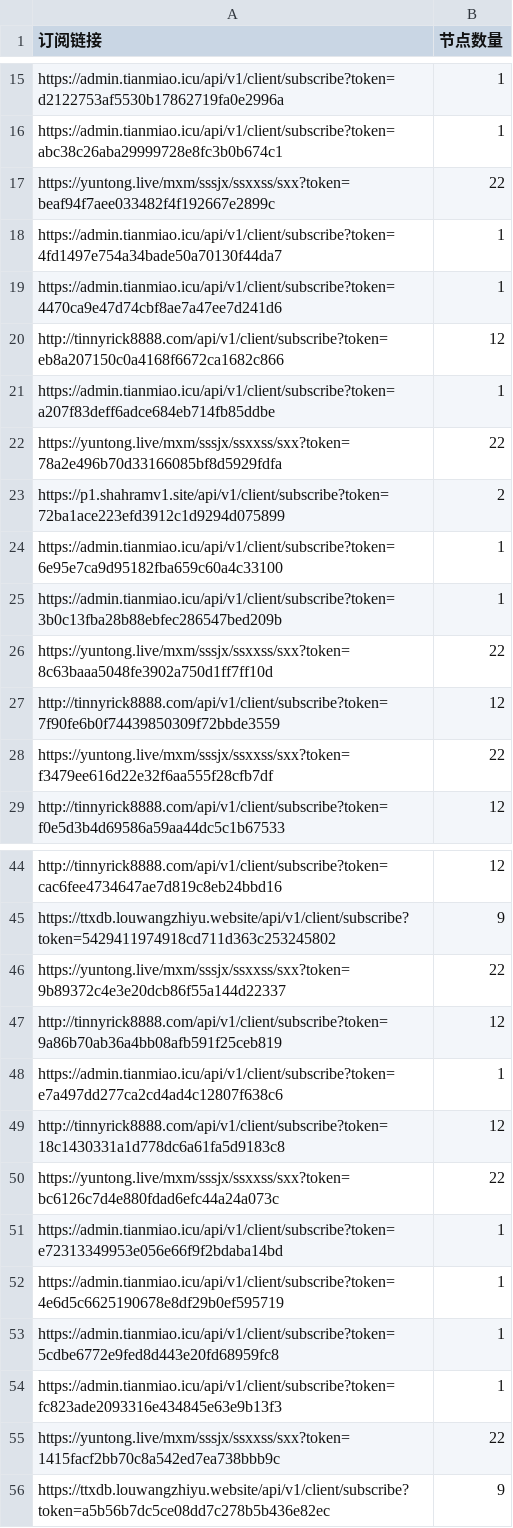
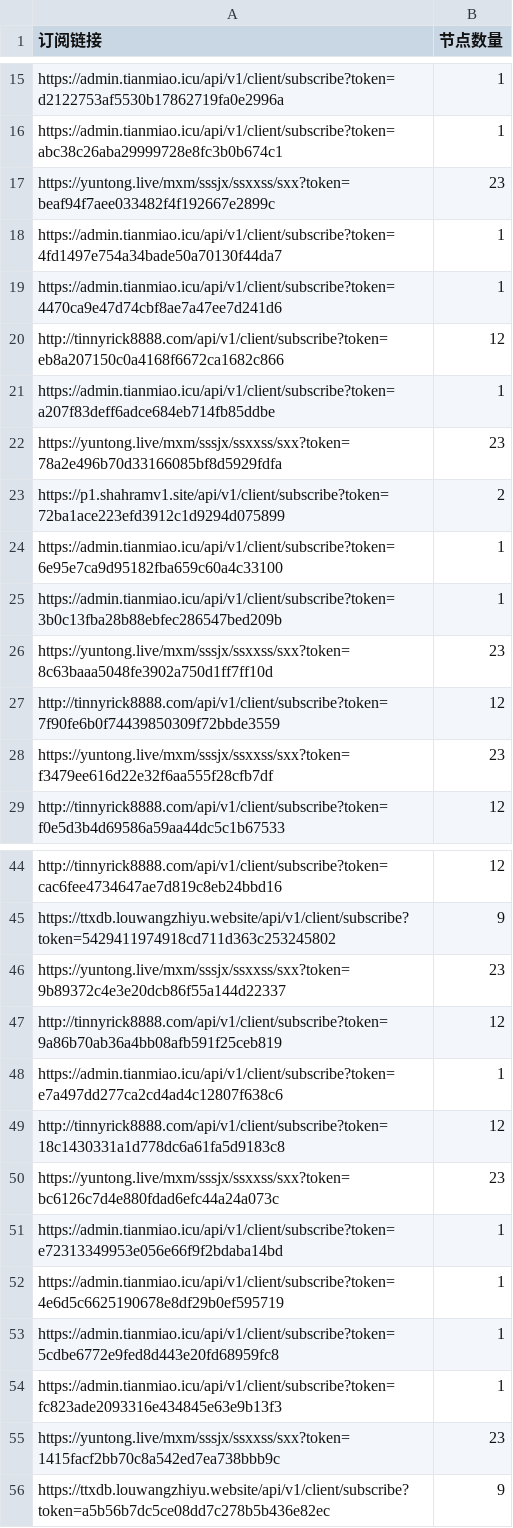
Before and after one commit to ipenwrt/Sub-Parser, a CSV file: sub_parser.csv, drawn as a sheet; only a part is shown, gaps mark what is left out; the diff covers the shown part only.

```diff
--- a/sub_parser.csv
+++ b/sub_parser.csv
@@ -16,3 +16,3 @@ https://admin.tianmiao.icu/api/v1/client/subscribe?token=d2122753af5530b17862719
 https://admin.tianmiao.icu/api/v1/client/subscribe?token=abc38c26aba29999728e8fc3b0b674c1,1
-https://yuntong.live/mxm/sssjx/ssxxss/sxx?token=beaf94f7aee033482f4f192667e2899c,22
+https://yuntong.live/mxm/sssjx/ssxxss/sxx?token=beaf94f7aee033482f4f192667e2899c,23
 https://admin.tianmiao.icu/api/v1/client/subscribe?token=4fd1497e754a34bade50a70130f44da7,1
@@ -21,3 +21,3 @@ http://tinnyrick8888.com/api/v1/client/subscribe?token=eb8a207150c0a4168f6672ca1
 https://admin.tianmiao.icu/api/v1/client/subscribe?token=a207f83deff6adce684eb714fb85ddbe,1
-https://yuntong.live/mxm/sssjx/ssxxss/sxx?token=78a2e496b70d33166085bf8d5929fdfa,22
+https://yuntong.live/mxm/sssjx/ssxxss/sxx?token=78a2e496b70d33166085bf8d5929fdfa,23
 https://p1.shahramv1.site/api/v1/client/subscribe?token=72ba1ace223efd3912c1d9294d075899,2
@@ -25,5 +25,5 @@ https://admin.tianmiao.icu/api/v1/client/subscribe?token=6e95e7ca9d95182fba659c6
 https://admin.tianmiao.icu/api/v1/client/subscribe?token=3b0c13fba28b88ebfec286547bed209b,1
-https://yuntong.live/mxm/sssjx/ssxxss/sxx?token=8c63baaa5048fe3902a750d1ff7ff10d,22
+https://yuntong.live/mxm/sssjx/ssxxss/sxx?token=8c63baaa5048fe3902a750d1ff7ff10d,23
 http://tinnyrick8888.com/api/v1/client/subscribe?token=7f90fe6b0f74439850309f72bbde3559,12
-https://yuntong.live/mxm/sssjx/ssxxss/sxx?token=f3479ee616d22e32f6aa555f28cfb7df,22
+https://yuntong.live/mxm/sssjx/ssxxss/sxx?token=f3479ee616d22e32f6aa555f28cfb7df,23
 http://tinnyrick8888.com/api/v1/client/subscribe?token=f0e5d3b4d69586a59aa44dc5c1b67533,12
@@ -45,3 +45,3 @@ http://tinnyrick8888.com/api/v1/client/subscribe?token=cac6fee4734647ae7d819c8eb
 https://ttxdb.louwangzhiyu.website/api/v1/client/subscribe?token=5429411974918cd711d363c253245802,9
-https://yuntong.live/mxm/sssjx/ssxxss/sxx?token=9b89372c4e3e20dcb86f55a144d22337,22
+https://yuntong.live/mxm/sssjx/ssxxss/sxx?token=9b89372c4e3e20dcb86f55a144d22337,23
 http://tinnyrick8888.com/api/v1/client/subscribe?token=9a86b70ab36a4bb08afb591f25ceb819,12
@@ -49,3 +49,3 @@ https://admin.tianmiao.icu/api/v1/client/subscribe?token=e7a497dd277ca2cd4ad4c12
 http://tinnyrick8888.com/api/v1/client/subscribe?token=18c1430331a1d778dc6a61fa5d9183c8,12
-https://yuntong.live/mxm/sssjx/ssxxss/sxx?token=bc6126c7d4e880fdad6efc44a24a073c,22
+https://yuntong.live/mxm/sssjx/ssxxss/sxx?token=bc6126c7d4e880fdad6efc44a24a073c,23
 https://admin.tianmiao.icu/api/v1/client/subscribe?token=e72313349953e056e66f9f2bdaba14bd,1
@@ -54,3 +54,3 @@ https://admin.tianmiao.icu/api/v1/client/subscribe?token=5cdbe6772e9fed8d443e20f
 https://admin.tianmiao.icu/api/v1/client/subscribe?token=fc823ade2093316e434845e63e9b13f3,1
-https://yuntong.live/mxm/sssjx/ssxxss/sxx?token=1415facf2bb70c8a542ed7ea738bbb9c,22
+https://yuntong.live/mxm/sssjx/ssxxss/sxx?token=1415facf2bb70c8a542ed7ea738bbb9c,23
 https://ttxdb.louwangzhiyu.website/api/v1/client/subscribe?token=a5b56b7dc5ce08dd7c278b5b436e82ec,9
```
Also changed, not shown: 4 edited cells elsewhere in this file, 3 other files.
